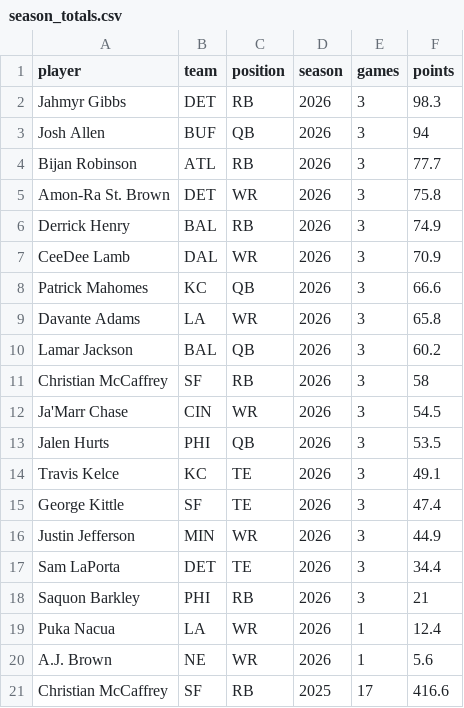
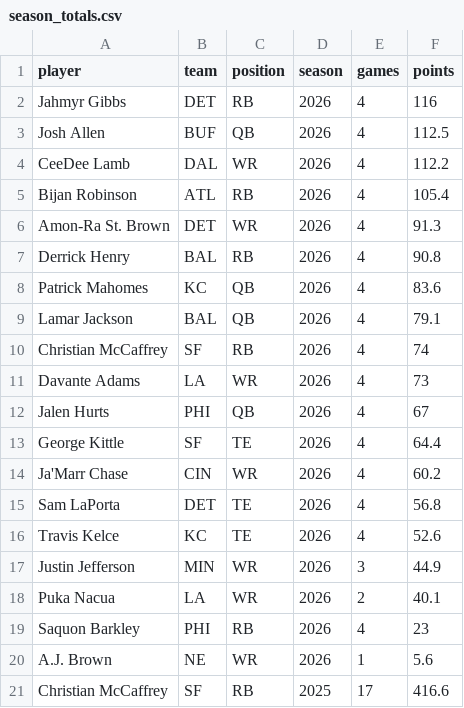
Before and after one commit to jomckinney1999/datadraft, a CSV file: public/data/season_totals.csv, drawn as a sheet; only a part is shown.

```diff
--- a/public/data/season_totals.csv
+++ b/public/data/season_totals.csv
@@ -1,20 +1,20 @@
 player,team,position,season,games,points
-Jahmyr Gibbs,DET,RB,2026,3,98.3
-Josh Allen,BUF,QB,2026,3,94
-Bijan Robinson,ATL,RB,2026,3,77.7
-Amon-Ra St. Brown,DET,WR,2026,3,75.8
-Derrick Henry,BAL,RB,2026,3,74.9
-CeeDee Lamb,DAL,WR,2026,3,70.9
-Patrick Mahomes,KC,QB,2026,3,66.6
-Davante Adams,LA,WR,2026,3,65.8
-Lamar Jackson,BAL,QB,2026,3,60.2
-Christian McCaffrey,SF,RB,2026,3,58
-Ja'Marr Chase,CIN,WR,2026,3,54.5
-Jalen Hurts,PHI,QB,2026,3,53.5
-Travis Kelce,KC,TE,2026,3,49.1
-George Kittle,SF,TE,2026,3,47.4
+Jahmyr Gibbs,DET,RB,2026,4,116
+Josh Allen,BUF,QB,2026,4,112.5
+CeeDee Lamb,DAL,WR,2026,4,112.2
+Bijan Robinson,ATL,RB,2026,4,105.4
+Amon-Ra St. Brown,DET,WR,2026,4,91.3
+Derrick Henry,BAL,RB,2026,4,90.8
+Patrick Mahomes,KC,QB,2026,4,83.6
+Lamar Jackson,BAL,QB,2026,4,79.1
+Christian McCaffrey,SF,RB,2026,4,74
+Davante Adams,LA,WR,2026,4,73
+Jalen Hurts,PHI,QB,2026,4,67
+George Kittle,SF,TE,2026,4,64.4
+Ja'Marr Chase,CIN,WR,2026,4,60.2
+Sam LaPorta,DET,TE,2026,4,56.8
+Travis Kelce,KC,TE,2026,4,52.6
 Justin Jefferson,MIN,WR,2026,3,44.9
-Sam LaPorta,DET,TE,2026,3,34.4
-Saquon Barkley,PHI,RB,2026,3,21
-Puka Nacua,LA,WR,2026,1,12.4
+Puka Nacua,LA,WR,2026,2,40.1
+Saquon Barkley,PHI,RB,2026,4,23
 A.J. Brown,NE,WR,2026,1,5.6
```
Also changed, not shown: public/data/games.csv, public/data/week_results.csv, 3 other files.
